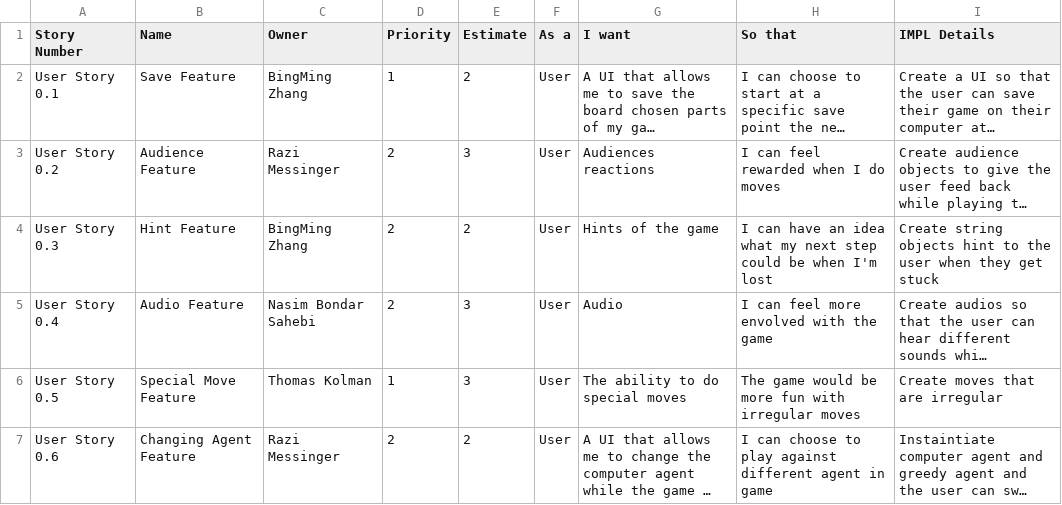
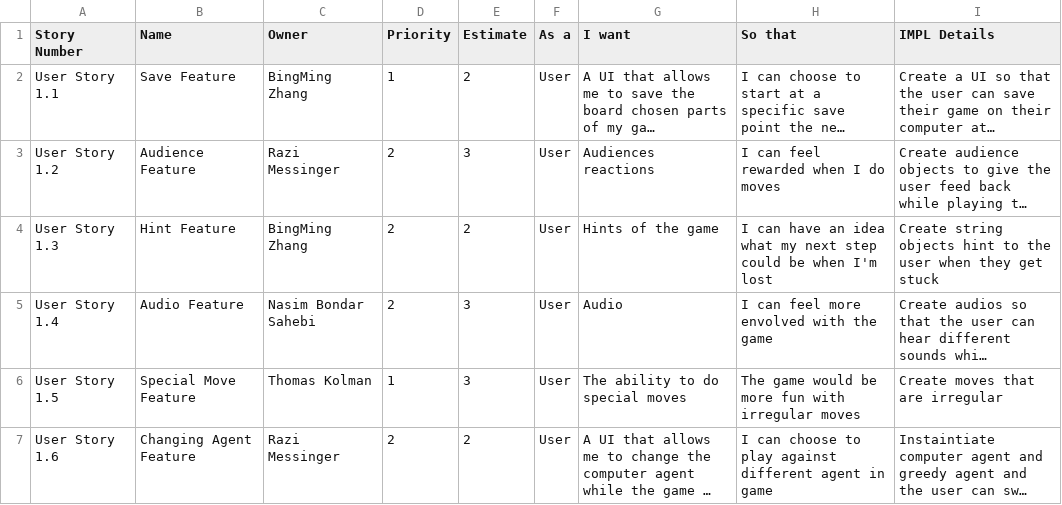
Before and after one commit to sogolsahebi/Threemusketeers-JavaAdventure, a CSV file: doc/s1/sprint1backlog.csv, drawn as a sheet; long unchanged cells end in …; the diff names each change by its address in the sheet, - before the commit and + after, or states it on an @@ line.

Commit message:
Update sprint1backlog.csv

```diff
--- a/doc/s1/sprint1backlog.csv
+++ b/doc/s1/sprint1backlog.csv
-A2 (Story Number): User Story 0.1
+A2 (Story Number): User Story 1.1
-A3 (Story Number): User Story 0.2
+A3 (Story Number): User Story 1.2
-A4 (Story Number): User Story 0.3
+A4 (Story Number): User Story 1.3
-A5 (Story Number): User Story 0.4
+A5 (Story Number): User Story 1.4
-A6 (Story Number): User Story 0.5
+A6 (Story Number): User Story 1.5
-A7 (Story Number): User Story 0.6
+A7 (Story Number): User Story 1.6
```
